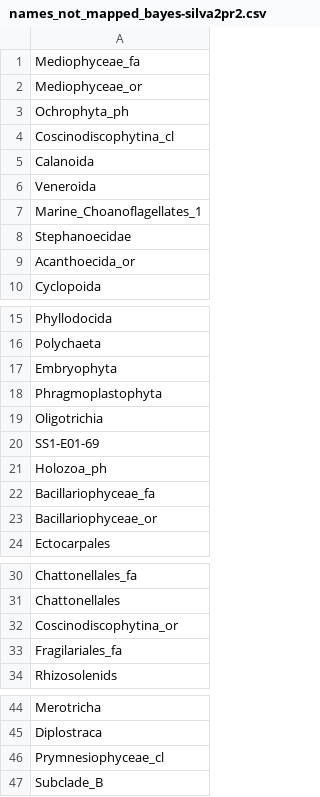
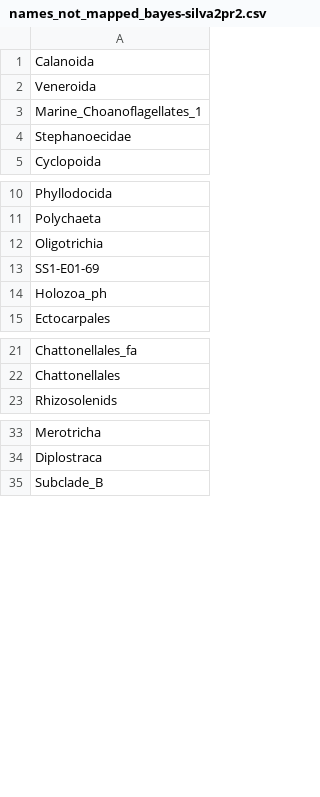
Before and after one commit to dcat4/amplicon_bioinformatics, a CSV file: tax_pipe_Mar20/taxtab_map_results/names_not_mapped_bayes-silva2pr2.csv, drawn as a sheet; only a part is shown, gaps mark what is left out; the diff covers the shown part only; the diff names each change by its address in the sheet, - before the commit and + after, or states it on an @@ line.

```diff
--- a/tax_pipe_Mar20/taxtab_map_results/names_not_mapped_bayes-silva2pr2.csv
+++ b/tax_pipe_Mar20/taxtab_map_results/names_not_mapped_bayes-silva2pr2.csv
-row 1: Mediophyceae_fa
-row 2: Mediophyceae_or
-row 3: Ochrophyta_ph
-row 4: Coscinodiscophytina_cl
-row 9: Acanthoecida_or
-row 17: Embryophyta
-row 18: Phragmoplastophyta
-row 22: Bacillariophyceae_fa
-row 23: Bacillariophyceae_or
-row 32: Coscinodiscophytina_or
-row 33: Fragilariales_fa
-row 46: Prymnesiophyceae_cl
```
Also changed, not shown: 7 removed rows elsewhere in this file, tax_pipe_Mar20/taxtab_map_results/names_not_mapped_idtax-silva2pr2.csv, tax_pipe_Mar20/taxtab_map_results/names_not_mapped_lca-pr22pr2.csv, 1 other file.
